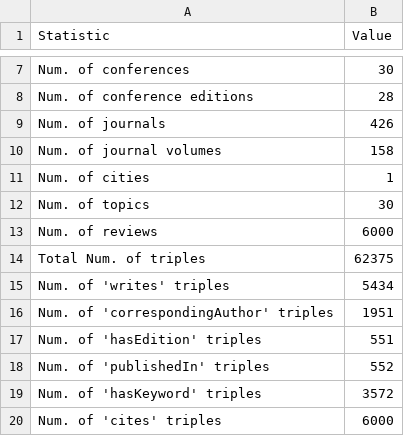
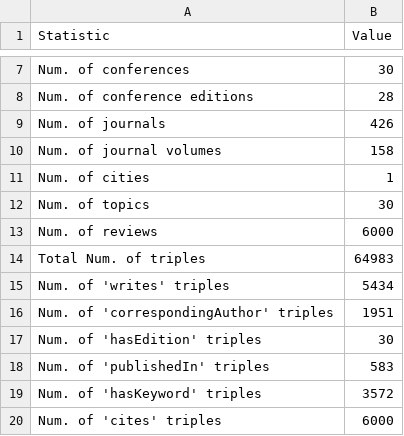
Before and after one commit to inigopm/sdm_knowledge_graphs, a CSV file: B2_4_abox_stats.csv, drawn as a sheet; only a part is shown, gaps mark what is left out.

Commit message:
fix: abox and remodel c1

```diff
--- a/B2_4_abox_stats.csv
+++ b/B2_4_abox_stats.csv
@@ -13,7 +13,7 @@ Num. of topics,30
 Num. of reviews,6000
-Total Num. of triples,62375
+Total Num. of triples,64983
 Num. of 'writes' triples,5434
 Num. of 'correspondingAuthor' triples,1951
-Num. of 'hasEdition' triples,551
-Num. of 'publishedIn' triples,552
+Num. of 'hasEdition' triples,30
+Num. of 'publishedIn' triples,583
 Num. of 'hasKeyword' triples,3572
```
Also changed, not shown: 9 other files.
